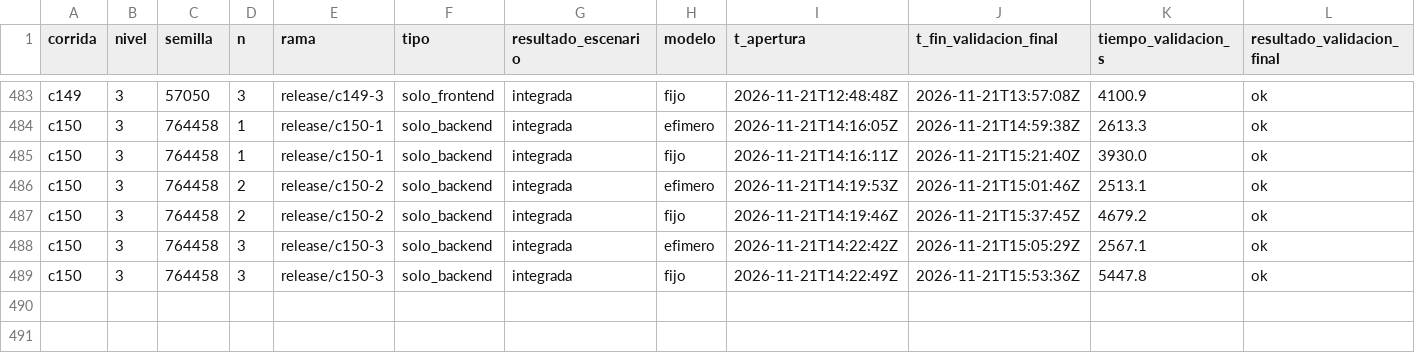
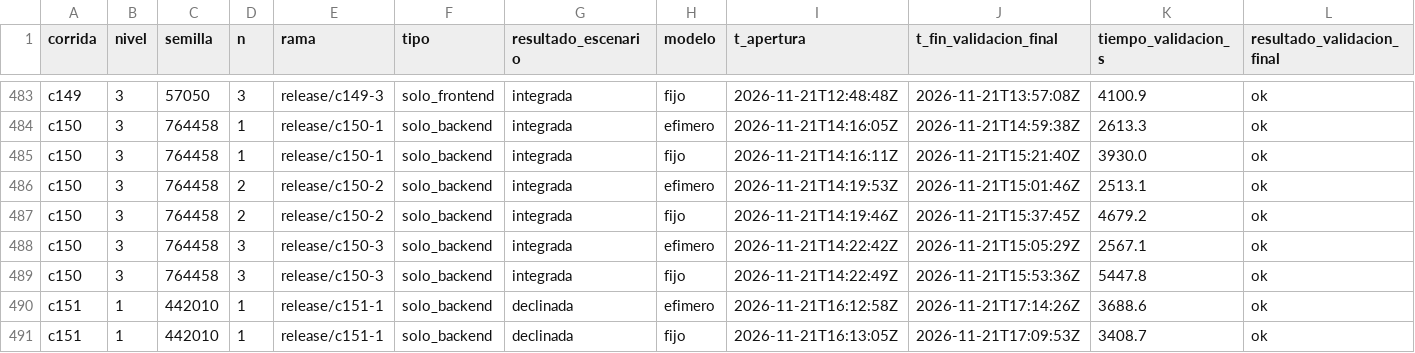
Before and after one commit to tesis-entornos/tesis-generador, a CSV file: datos/versiones.csv, drawn as a sheet; only a part is shown, gaps mark what is left out; rows hold the shown columns only; the diff names each change by its address in the sheet, - before the commit and + after, or states it on an @@ line.

```diff
--- a/datos/versiones.csv
+++ b/datos/versiones.csv
+row 490: c151 | 1 | 442010 | 1 | release/c151-1 | solo_backend | declinada | efimero | 2026-11-21T16:12:58Z | 2026-11-21T17:14:26Z | 3688.6 | ok
+row 491: c151 | 1 | 442010 | 1 | release/c151-1 | solo_backend | declinada | fijo | 2026-11-21T16:13:05Z | 2026-11-21T17:09:53Z | 3408.7 | ok
```
Also changed, not shown: datos/corridas.csv, 7 other files.
